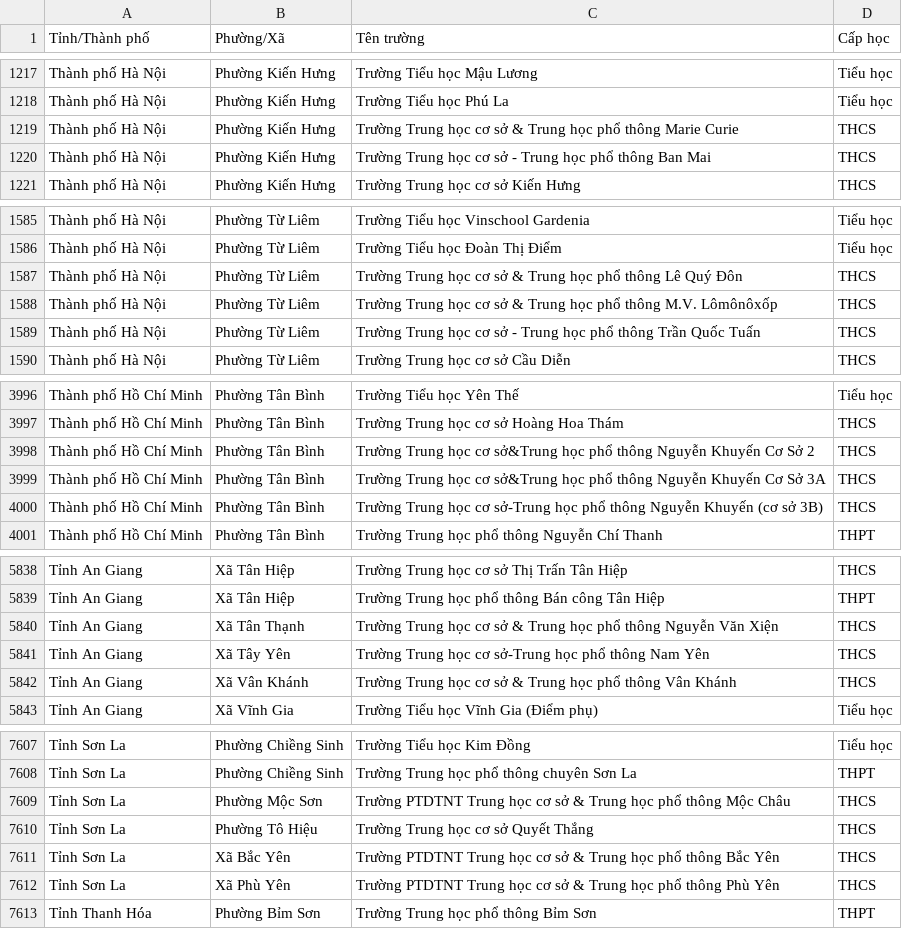
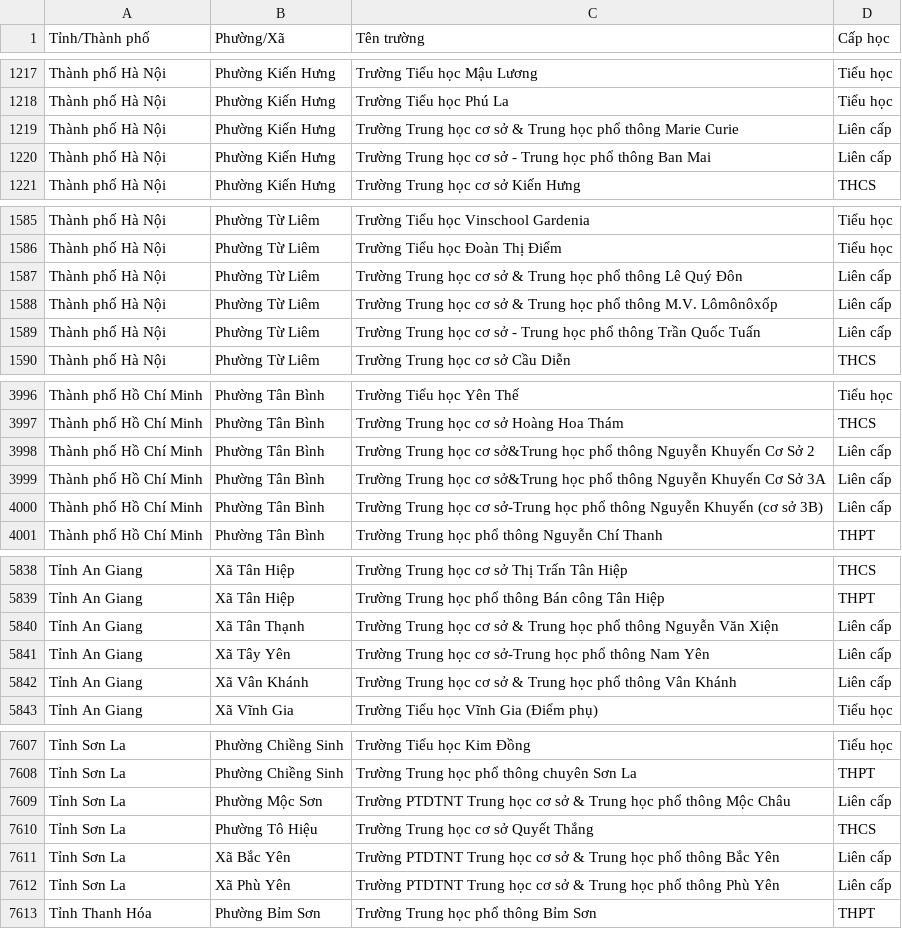
Before and after one commit to itstp10021994-bot/TuyensinhTanPhu, a CSV file: tuyensinh/data/truong_hoc.csv, drawn as a sheet; only a part is shown, gaps mark what is left out; the diff covers the shown part only.

```diff
--- a/tuyensinh/data/truong_hoc.csv
+++ b/tuyensinh/data/truong_hoc.csv
@@ -1218,4 +1218,4 @@ Thành phố Hà Nội,Phường Kiến Hưng,Trường Tiểu học Mậu Lươ
 Thành phố Hà Nội,Phường Kiến Hưng,Trường Tiểu học Phú La,Tiểu học
-Thành phố Hà Nội,Phường Kiến Hưng,Trường Trung học cơ sở & Trung học phổ thông Marie Curie,THCS
-Thành phố Hà Nội,Phường Kiến Hưng,Trường Trung học cơ sở - Trung học phổ thông Ban Mai,THCS
+Thành phố Hà Nội,Phường Kiến Hưng,Trường Trung học cơ sở & Trung học phổ thông Marie Curie,Liên cấp
+Thành phố Hà Nội,Phường Kiến Hưng,Trường Trung học cơ sở - Trung học phổ thông Ban Mai,Liên cấp
 Thành phố Hà Nội,Phường Kiến Hưng,Trường Trung học cơ sở Kiến Hưng,THCS
@@ -1586,5 +1586,5 @@ Thành phố Hà Nội,Phường Từ Liêm,Trường Tiểu học Vinschool Gar
 Thành phố Hà Nội,Phường Từ Liêm,Trường Tiểu học Đoàn Thị Điểm,Tiểu học
-Thành phố Hà Nội,Phường Từ Liêm,Trường Trung học cơ sở & Trung học phổ thông Lê Quý Đôn,THCS
-Thành phố Hà Nội,Phường Từ Liêm,Trường Trung học cơ sở & Trung học phổ thông M.V. Lômônôxốp,THCS
-Thành phố Hà Nội,Phường Từ Liêm,Trường Trung học cơ sở - Trung học phổ thông Trần Quốc Tuấn,THCS
+Thành phố Hà Nội,Phường Từ Liêm,Trường Trung học cơ sở & Trung học phổ thông Lê Quý Đôn,Liên cấp
+Thành phố Hà Nội,Phường Từ Liêm,Trường Trung học cơ sở & Trung học phổ thông M.V. Lômônôxốp,Liên cấp
+Thành phố Hà Nội,Phường Từ Liêm,Trường Trung học cơ sở - Trung học phổ thông Trần Quốc Tuấn,Liên cấp
 Thành phố Hà Nội,Phường Từ Liêm,Trường Trung học cơ sở Cầu Diễn,THCS
@@ -3997,5 +3997,5 @@ Thành phố Hồ Chí Minh,Phường Tân Bình,Trường Tiểu học Yên Th
 Thành phố Hồ Chí Minh,Phường Tân Bình,Trường Trung học cơ sở Hoàng Hoa Thám,THCS
-Thành phố Hồ Chí Minh,Phường Tân Bình,Trường Trung học cơ sở&Trung học phổ thông Nguyễn Khuyến Cơ Sở 2,THCS
-Thành phố Hồ Chí Minh,Phường Tân Bình,Trường Trung học cơ sở&Trung học phổ thông Nguyễn Khuyến Cơ Sở 3A,THCS
-Thành phố Hồ Chí Minh,Phường Tân Bình,Trường Trung học cơ sở-Trung học phổ thông Nguyễn Khuyến (cơ sở 3B),THCS
+Thành phố Hồ Chí Minh,Phường Tân Bình,Trường Trung học cơ sở&Trung học phổ thông Nguyễn Khuyến Cơ Sở 2,Liên cấp
+Thành phố Hồ Chí Minh,Phường Tân Bình,Trường Trung học cơ sở&Trung học phổ thông Nguyễn Khuyến Cơ Sở 3A,Liên cấp
+Thành phố Hồ Chí Minh,Phường Tân Bình,Trường Trung học cơ sở-Trung học phổ thông Nguyễn Khuyến (cơ sở 3B),Liên cấp
 Thành phố Hồ Chí Minh,Phường Tân Bình,Trường Trung học phổ thông Nguyễn Chí Thanh,THPT
@@ -5839,5 +5839,5 @@ Tỉnh An Giang,Xã Tân Hiệp,Trường Trung học cơ sở Thị Trấn Tân
 Tỉnh An Giang,Xã Tân Hiệp,Trường Trung học phổ thông Bán công Tân Hiệp,THPT
-Tỉnh An Giang,Xã Tân Thạnh,Trường Trung học cơ sở & Trung học phổ thông Nguyễn Văn Xiện,THCS
-Tỉnh An Giang,Xã Tây Yên,Trường Trung học cơ sở-Trung học phổ thông Nam Yên,THCS
-Tỉnh An Giang,Xã Vân Khánh,Trường Trung học cơ sở & Trung học phổ thông Vân Khánh,THCS
+Tỉnh An Giang,Xã Tân Thạnh,Trường Trung học cơ sở & Trung học phổ thông Nguyễn Văn Xiện,Liên cấp
+Tỉnh An Giang,Xã Tây Yên,Trường Trung học cơ sở-Trung học phổ thông Nam Yên,Liên cấp
+Tỉnh An Giang,Xã Vân Khánh,Trường Trung học cơ sở & Trung học phổ thông Vân Khánh,Liên cấp
 Tỉnh An Giang,Xã Vĩnh Gia,Trường Tiểu học Vĩnh Gia (Điểm phụ),Tiểu học
@@ -7609,6 +7609,6 @@ Tỉnh Sơn La,Phường Chiềng Sinh,Trường Tiểu học Kim Đồng,Tiểu
 Tỉnh Sơn La,Phường Chiềng Sinh,Trường Trung học phổ thông chuyên Sơn La,THPT
-Tỉnh Sơn La,Phường Mộc Sơn,Trường PTDTNT Trung học cơ sở & Trung học phổ thông Mộc Châu,THCS
+Tỉnh Sơn La,Phường Mộc Sơn,Trường PTDTNT Trung học cơ sở & Trung học phổ thông Mộc Châu,Liên cấp
 Tỉnh Sơn La,Phường Tô Hiệu,Trường Trung học cơ sở Quyết Thắng,THCS
-Tỉnh Sơn La,Xã Bắc Yên,Trường PTDTNT Trung học cơ sở & Trung học phổ thông Bắc Yên,THCS
-Tỉnh Sơn La,Xã Phù Yên,Trường PTDTNT Trung học cơ sở & Trung học phổ thông Phù Yên,THCS
+Tỉnh Sơn La,Xã Bắc Yên,Trường PTDTNT Trung học cơ sở & Trung học phổ thông Bắc Yên,Liên cấp
+Tỉnh Sơn La,Xã Phù Yên,Trường PTDTNT Trung học cơ sở & Trung học phổ thông Phù Yên,Liên cấp
 Tỉnh Thanh Hóa,Phường Bỉm Sơn,Trường Trung học phổ thông Bỉm Sơn,THPT
```
Also changed, not shown: 123 edited cells elsewhere in this file, 3 other files.
